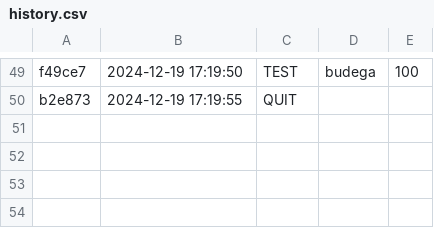
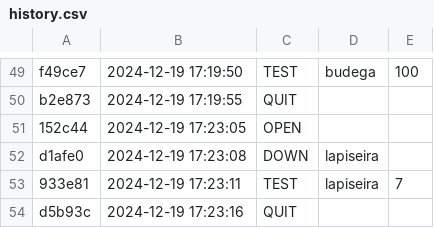
Before and after one commit to Vitoria-Rabelo/POO_cpp, a CSV file: poo/.tko/history.csv, drawn as a sheet; only a part is shown, gaps mark what is left out.

Commit message:
Iniciando atividade Lapiseira

```diff
--- a/poo/.tko/history.csv
+++ b/poo/.tko/history.csv
@@ -50 +50,5 @@ f49ce7,2024-12-19 17:19:50,TEST,budega,100
 b2e873,2024-12-19 17:19:55,QUIT,,
+152c44,2024-12-19 17:23:05,OPEN,,
+d1afe0,2024-12-19 17:23:08,DOWN,lapiseira,
+933e81,2024-12-19 17:23:11,TEST,lapiseira,7
+d5b93c,2024-12-19 17:23:16,QUIT,,
```
Also changed, not shown: 8 other files.
